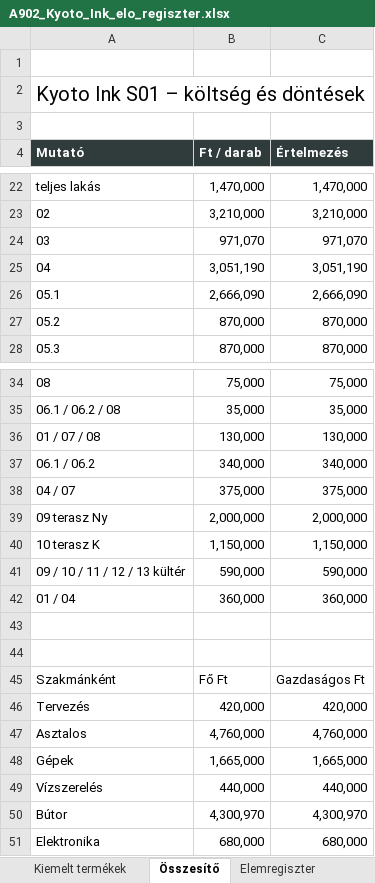
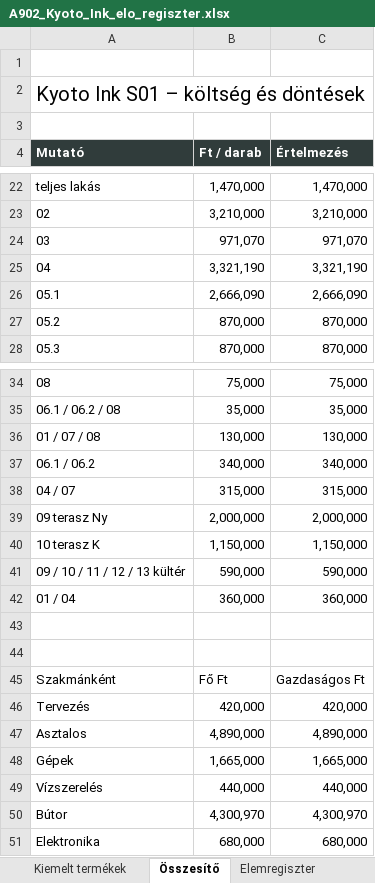
Before and after one commit to peterkapusi88-hub/wsg-berendezes, an Excel workbook: execution/a902-s01-kyoto-ink-20261026/outputs/A902_Kyoto_Ink_elo_regiszter.xlsx, sheet Összesítő, drawn as a sheet; only a part is shown, gaps mark what is left out; values as stored, in another font and other column widths than the file's, no borders; the diff covers the shown part only; the diff names each change by its address in the sheet, - before the commit and + after, or states it on an @@ line.

```diff
--- a/execution/a902-s01-kyoto-ink-20261026/outputs/A902_Kyoto_Ink_elo_regiszter.xlsx (sheet Összesítő)
+++ b/execution/a902-s01-kyoto-ink-20261026/outputs/A902_Kyoto_Ink_elo_regiszter.xlsx (sheet Összesítő)
-B25 (Ft / darab): 3,051,190
+B25 (Ft / darab): 3,321,190
-C25 (Értelmezés): 3,051,190
+C25 (Értelmezés): 3,321,190
-B38 (Ft / darab): 375,000
+B38 (Ft / darab): 315,000
-C38 (Értelmezés): 375,000
+C38 (Értelmezés): 315,000
-B47 (Ft / darab): 4,760,000
+B47 (Ft / darab): 4,890,000
-C47 (Értelmezés): 4,760,000
+C47 (Értelmezés): 4,890,000
```
Also changed, not shown: 14 edited cells elsewhere in this sheet, sheet Elemregiszter, sheet Baseline egyeztetés, 9 other files.
